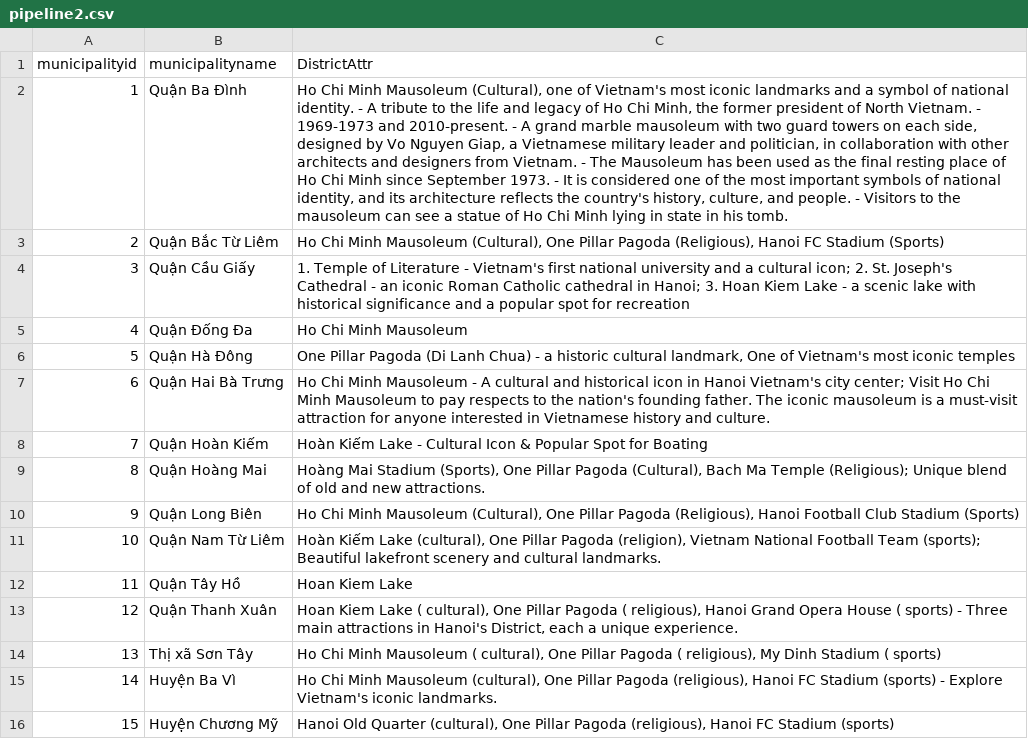
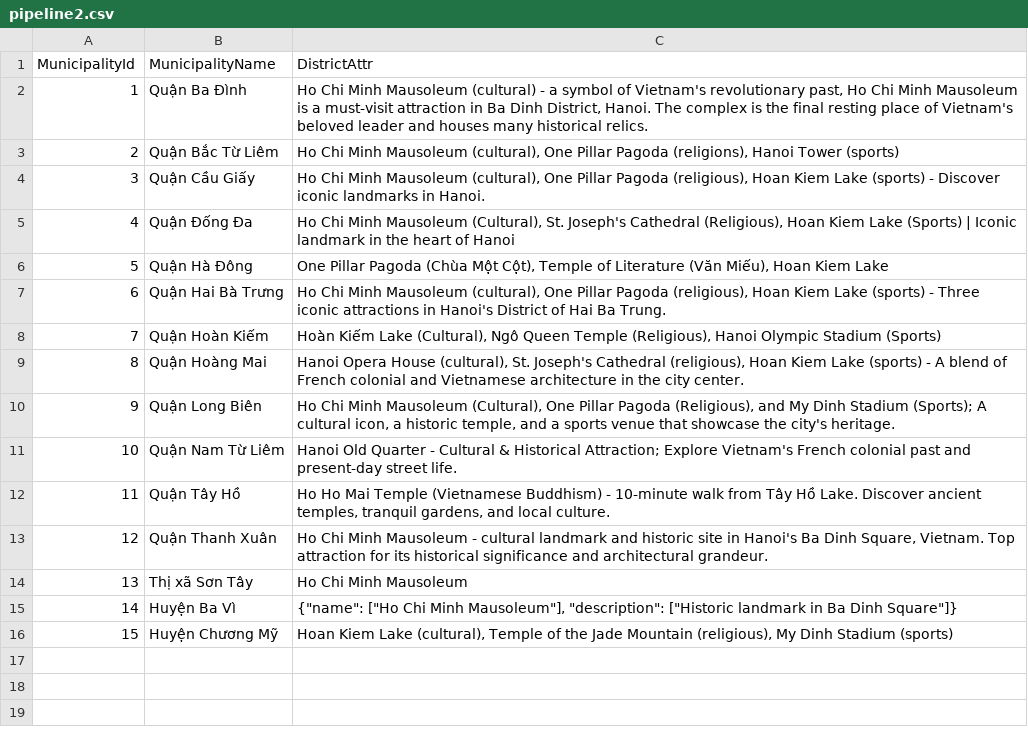
Before and after one commit to MobilityDB/MobilityDataScienceBookVol2, a CSV file: chapter7/flock/results/pipeline2.csv, drawn as a sheet; the diff names each change by its address in the sheet, - before the commit and + after, or states it on an @@ line.

```diff
--- a/chapter7/flock/results/pipeline2.csv
+++ b/chapter7/flock/results/pipeline2.csv
-A1: municipalityid
+A1: MunicipalityId
-B1: municipalityname
+B1: MunicipalityName
-C2 (DistrictAttr): …Minh Mausoleum (Cultural), one of Vietnam's most iconic landmarks and a symbol of national identity. - A tribute to the life and legacy of Ho Chi Minh, the former president of North Vietnam. - 1969-1973 and 2010-present. - A grand marble mausoleum with two guard towers on each side, designed by Vo Nguyen Giap, a Vietnamese military leader and politician, in collaboration with other architects and designers from Vietnam. - The Mausoleum has been used as the final resting place of Ho Chi Minh since September 1973. - It is considered one of the most important symbols of national identity, and its architecture reflects the country's history, culture, and people. - Visitors to the mausoleum can see a statue of Ho Chi Minh lying in state in his tomb.
+C2 (DistrictAttr): …Minh Mausoleum (cultural) - a symbol of Vietnam's revolutionary past, Ho Chi Minh Mausoleum is a must-visit attraction in Ba Dinh District, Hanoi. The complex is the final resting place of Vietnam's beloved leader and houses many historical relics.
-C3 (DistrictAttr): …Minh Mausoleum (Cultural), One Pillar Pagoda (Religious), Hanoi FC Stadium (Sports)
+C3 (DistrictAttr): …Minh Mausoleum (cultural), One Pillar Pagoda (religions), Hanoi Tower (sports)
-C4 (DistrictAttr): 1. Temple of Literature - Vietnam's first national university and a cultural icon; 2. St. Joseph's Cathedral - an iconic Roman Catholic cathedral in Hanoi; 3. Hoan Kiem Lake - a scenic lake with historical significance and a popular spot for recreation
+C4 (DistrictAttr): Ho Chi Minh Mausoleum (cultural), One Pillar Pagoda (religious), Hoan Kiem Lake (sports) - Discover iconic landmarks in Hanoi.
-C5 (DistrictAttr): …Minh Mausoleum
+C5 (DistrictAttr): …Minh Mausoleum (Cultural), St. Joseph's Cathedral (Religious), Hoan Kiem Lake (Sports) | Iconic landmark in the heart of Hanoi
-C6 (DistrictAttr): …Pillar Pagoda (Di Lanh Chua) - a historic cultural landmark, One of Vietnam's most iconic temples
+C6 (DistrictAttr): …Pillar Pagoda (Chùa Một Cột), Temple of Literature (Văn Miếu), Hoan Kiem Lake
-C7 (DistrictAttr): …Minh Mausoleum - A cultural and historical icon in Hanoi Vietnam's city center; Visit Ho Chi Minh Mausoleum to pay respects to the nation's founding father. The iconic mausoleum is a must-visit attraction for anyone interested in Vietnamese history and culture.
+C7 (DistrictAttr): …Minh Mausoleum (cultural), One Pillar Pagoda (religious), Hoan Kiem Lake (sports) - Three iconic attractions in Hanoi's District of Hai Ba Trung.
-C8 (DistrictAttr): …Kiếm Lake - Cultural Icon & Popular Spot for Boating
+C8 (DistrictAttr): …Kiếm Lake (Cultural), Ngô Queen Temple (Religious), Hanoi Olympic Stadium (Sports)
-C9 (DistrictAttr): Hoàng Mai Stadium (Sports), One Pillar Pagoda (Cultural), Bach Ma Temple (Religious); Unique blend of old and new attractions.
+C9 (DistrictAttr): Hanoi Opera House (cultural), St. Joseph's Cathedral (religious), Hoan Kiem Lake (sports) - A blend of French colonial and Vietnamese architecture in the city center.
-C10 (DistrictAttr): …Pagoda (Religious), Hanoi Football Club Stadium (Sports)
+C10 (DistrictAttr): …Pagoda (Religious), and My Dinh Stadium (Sports); A cultural icon, a historic temple, and a sports venue that showcase the city's heritage.
-C11 (DistrictAttr): Hoàn Kiếm Lake (cultural), One Pillar Pagoda (religion), Vietnam National Football Team (sports); Beautiful lakefront scenery and cultural landmarks.
+C11 (DistrictAttr): Hanoi Old Quarter - Cultural & Historical Attraction; Explore Vietnam's French colonial past and present-day street life.
-C12 (DistrictAttr): Hoan Kiem Lake
+C12 (DistrictAttr): Ho Ho Mai Temple (Vietnamese Buddhism) - 10-minute walk from Tây Hồ Lake. Discover ancient temples, tranquil gardens, and local culture.
-C13 (DistrictAttr): Hoan Kiem Lake ( cultural), One Pillar Pagoda ( religious), Hanoi Grand Opera House ( sports) - Three main attractions in Hanoi's District, each a unique experience.
+C13 (DistrictAttr): Ho Chi Minh Mausoleum - cultural landmark and historic site in Hanoi's Ba Dinh Square, Vietnam. Top attraction for its historical significance and architectural grandeur.
-C14 (DistrictAttr): …Minh Mausoleum ( cultural), One Pillar Pagoda ( religious), My Dinh Stadium ( sports)
+C14 (DistrictAttr): …Minh Mausoleum
-C15 (DistrictAttr): Ho Chi Minh Mausoleum (cultural), One Pillar Pagoda (religious), Hanoi FC Stadium (sports) - Explore Vietnam's iconic landmarks.
+C15 (DistrictAttr): {"name": ["Ho Chi Minh Mausoleum"], "description": ["Historic landmark in Ba Dinh Square"]}
-C16 (DistrictAttr): Hanoi Old Quarter (cultural), One Pillar Pagoda (religious), Hanoi FC Stadium (sports)
+C16 (DistrictAttr): Hoan Kiem Lake (cultural), Temple of the Jade Mountain (religious), My Dinh Stadium (sports)
```
Also changed, not shown: chapter7/flock/results/pipeline1.csv, chapter7/flock/results/pipeline3_places.csv, 7 other files.
